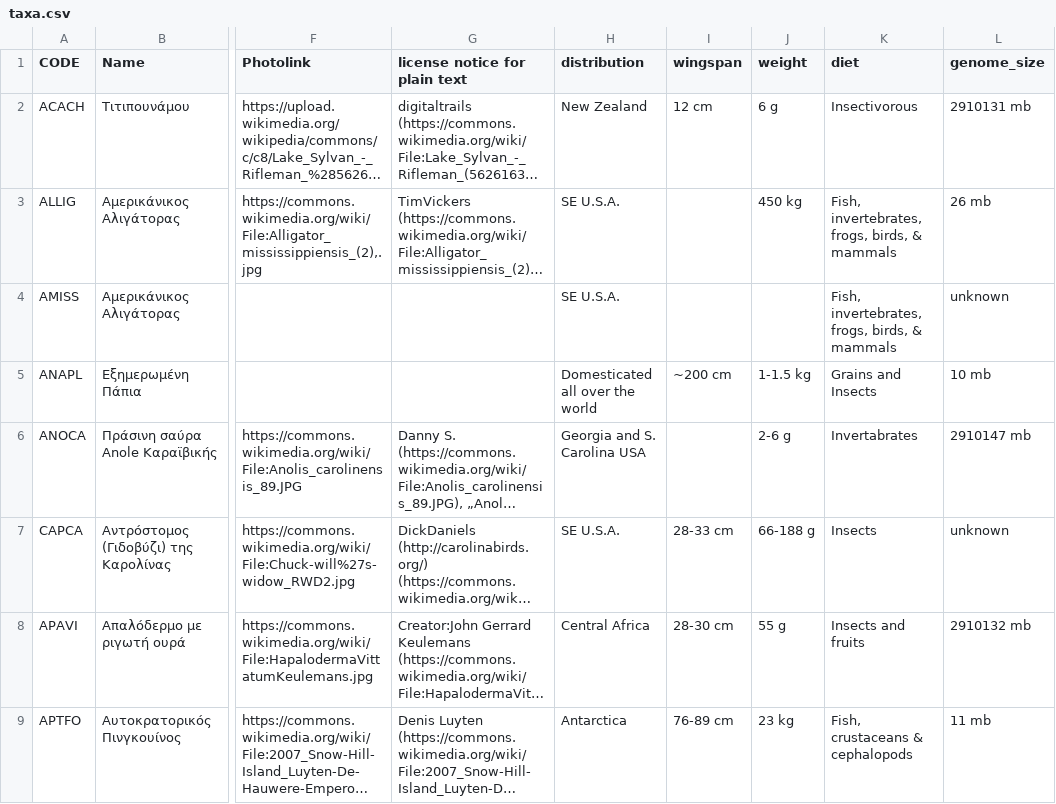
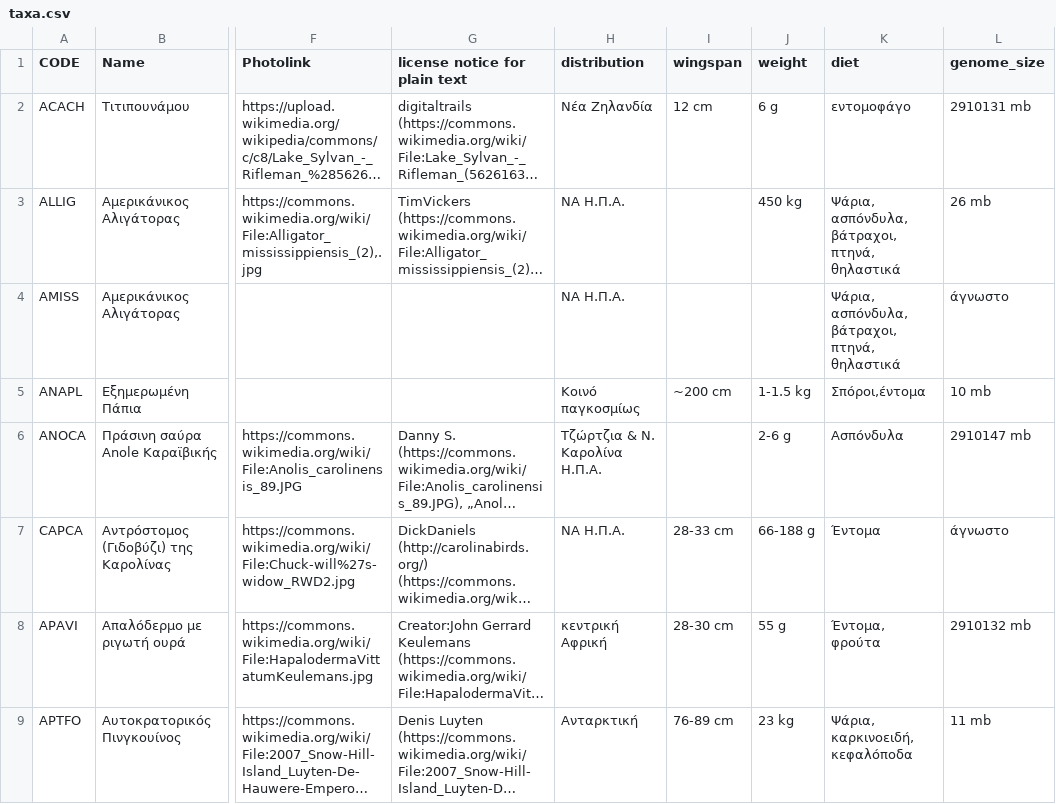
Before and after one commit to itsnilskerwer/eseb-birds, a CSV file: acanthis/texts/gr/taxa.csv, drawn as a sheet; only a part is shown, gaps mark what is left out; long unchanged cells end in …; the diff covers the shown part only; the diff names each change by its address in the sheet, - before the commit and + after, or states it on an @@ line.

Commit message:
-added Greek translation of hover boxes -commented out raw command it title_page.py as it generated an error, see slack

```diff
--- a/acanthis/texts/gr/taxa.csv
+++ b/acanthis/texts/gr/taxa.csv
-H2 (distribution): New Zealand
+H2 (distribution): Νέα Ζηλανδία
-K2 (diet): Insectivorous
+K2 (diet): εντομοφάγο
-H3:H4 (distribution): SE U.S.A.
+H3:H4 (distribution): ΝΑ Η.Π.Α.
-K3:K4 (diet): Fish, invertebrates, frogs, birds, & mammals
+K3:K4 (diet): Ψάρια, ασπόνδυλα, βάτραχοι, πτηνά, θηλαστικά
-L4 (genome_size): unknown
+L4 (genome_size): άγνωστο
-H5 (distribution): Domesticated all over the world
+H5 (distribution): Κοινό παγκοσμίως
-K5 (diet): Grains and Insects
+K5 (diet): Σπόροι,έντομα
-H6 (distribution): Georgia and S. Carolina USA
+H6 (distribution): Τζώρτζια & Ν. Καρολίνα Η.Π.Α.
-K6 (diet): Invertabrates
+K6 (diet): Ασπόνδυλα
-H7 (distribution): SE U.S.A.
+H7 (distribution): ΝΑ Η.Π.Α.
-K7 (diet): Insects
+K7 (diet): Έντομα
-L7 (genome_size): unknown
+L7 (genome_size): άγνωστο
-H8 (distribution): Central Africa
+H8 (distribution): κεντρική Αφρική
-K8 (diet): Insects and fruits
+K8 (diet): Έντομα, φρούτα
-H9 (distribution): Antarctica
+H9 (distribution): Ανταρκτική
-K9 (diet): Fish, crustaceans & cephalopods
+K9 (diet): Ψάρια, καρκινοειδή, κεφαλόποδα
```
Also changed, not shown: 103 edited cells elsewhere in this file, 1 other file.
